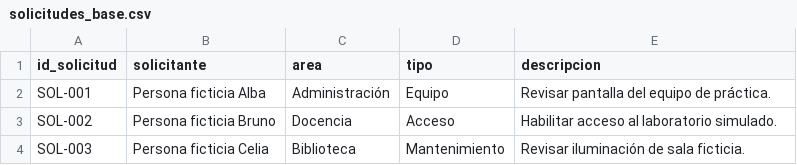
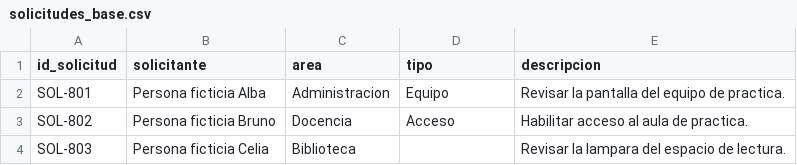
Before and after one commit to Ren240300939/Proyecto_Solicitudes_Valle, a CSV file: datos/solicitudes_base.csv, drawn as a sheet.

Commit message:
Proyecto de solicitudes completado con extraccion OCR y evidencias

```diff
--- a/datos/solicitudes_base.csv
+++ b/datos/solicitudes_base.csv
@@ -1,4 +1,4 @@
 id_solicitud,solicitante,area,tipo,descripcion
-SOL-001,Persona ficticia Alba,Administración,Equipo,Revisar pantalla del equipo de práctica.
-SOL-002,Persona ficticia Bruno,Docencia,Acceso,Habilitar acceso al laboratorio simulado.
-SOL-003,Persona ficticia Celia,Biblioteca,Mantenimiento,Revisar iluminación de sala ficticia.
+SOL-801,Persona ficticia Alba,Administracion,Equipo,Revisar la pantalla del equipo de practica.
+SOL-802,Persona ficticia Bruno,Docencia,Acceso,Habilitar acceso al aula de practica.
+SOL-803,Persona ficticia Celia,Biblioteca,,Revisar la lampara del espacio de lectura.
```
Also changed, not shown: 3 other files.
